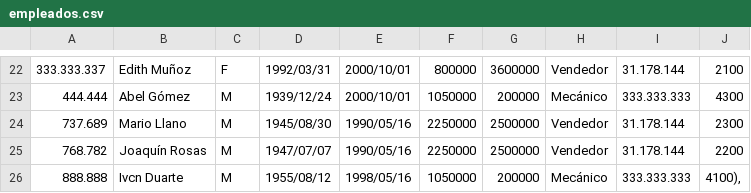
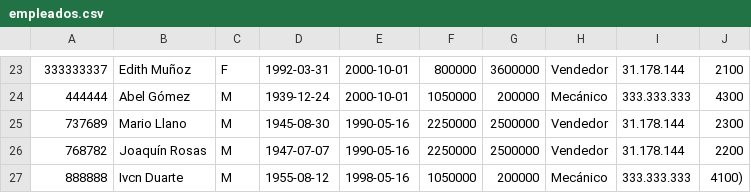
Before and after one commit to adiacla/bigdata, a CSV file: empleados.csv, drawn as a sheet; only a part is shown, gaps mark what is left out; the diff covers the shown part only.

```diff
--- a/empleados.csv
+++ b/empleados.csv
@@ -22,5 +23,5 @@
-333.333.337, Edith Muñoz, F, 1992/03/31, 2000/10/01,800000,3600000, Vendedor, 31.178.144, 2100
-444.444, Abel Gómez, M, 1939/12/24, 2000/10/01,1050000,200000, Mecánico, 333.333.333, 4300
-737.689, Mario Llano, M, 1945/08/30, 1990/05/16,2250000,2500000, Vendedor, 31.178.144, 2300
-768.782, Joaquín Rosas, M, 1947/07/07, 1990/05/16,2250000,2500000, Vendedor, 31.178.144, 2200
-888.888, Ivcn Duarte, M, 1955/08/12, 1998/05/16,1050000,200000, Mecánico, 333.333.333," 4100),"
+333333337, Edith Muñoz, F,1992-03-31,2000-10-01,800000,3600000, Vendedor, 31.178.144, 2100
+444444, Abel Gómez, M,1939-12-24,2000-10-01,1050000,200000, Mecánico, 333.333.333, 4300
+737689, Mario Llano, M,1945-08-30,1990-05-16,2250000,2500000, Vendedor, 31.178.144, 2300
+768782, Joaquín Rosas, M,1947-07-07,1990-05-16,2250000,2500000, Vendedor, 31.178.144, 2200
+888888, Ivcn Duarte, M,1955-08-12,1998-05-16,1050000,200000, Mecánico, 333.333.333, 4100),
```
Also changed, not shown: 1 added row and 65 edited cells elsewhere in this file.
